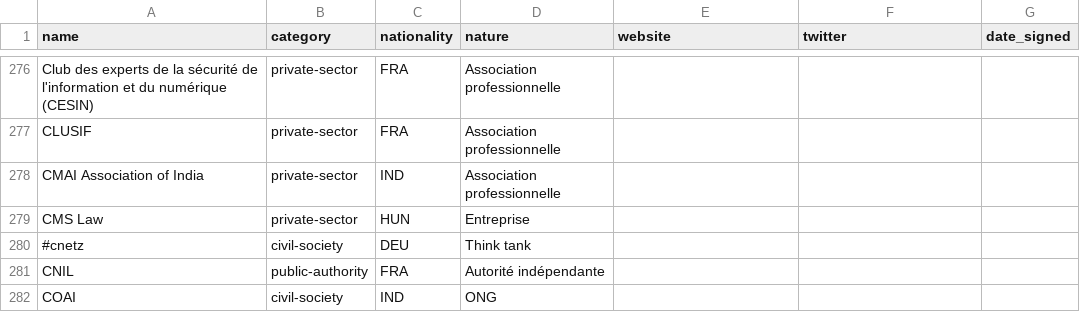
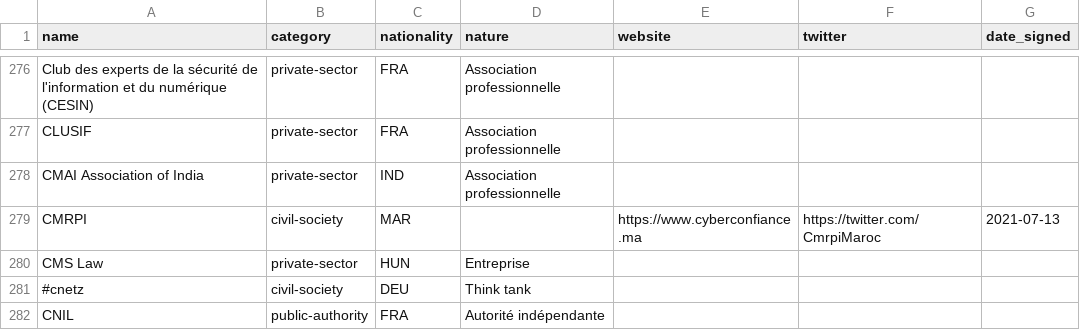
Before and after one commit to ambanum/ParisCall, a CSV file: supporters.csv, drawn as a sheet; only a part is shown, gaps mark what is left out; the shorter side is filled out with more unchanged rows.

Commit message:
Add CMRPI supporter

```diff
--- a/supporters.csv
+++ b/supporters.csv
@@ -278,2 +278,3 @@ name,category,nationality,nature,website,twitter,date_signed
 "CMAI Association of India","private-sector","IND","Association professionnelle ","","",""
+"CMRPI","civil-society","MAR","","https://www.cyberconfiance.ma","https://twitter.com/CmrpiMaroc","2021-07-13"
 "CMS Law","private-sector","HUN","Entreprise","","",""
```
Also changed, not shown: 14 other files.
